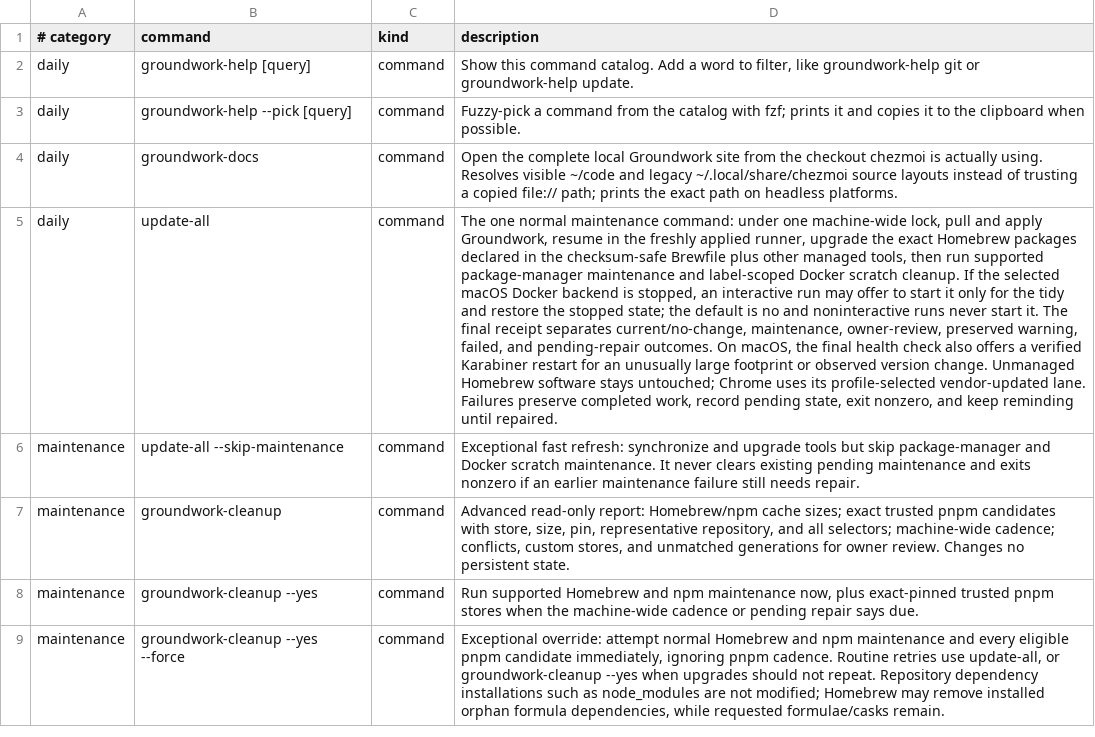
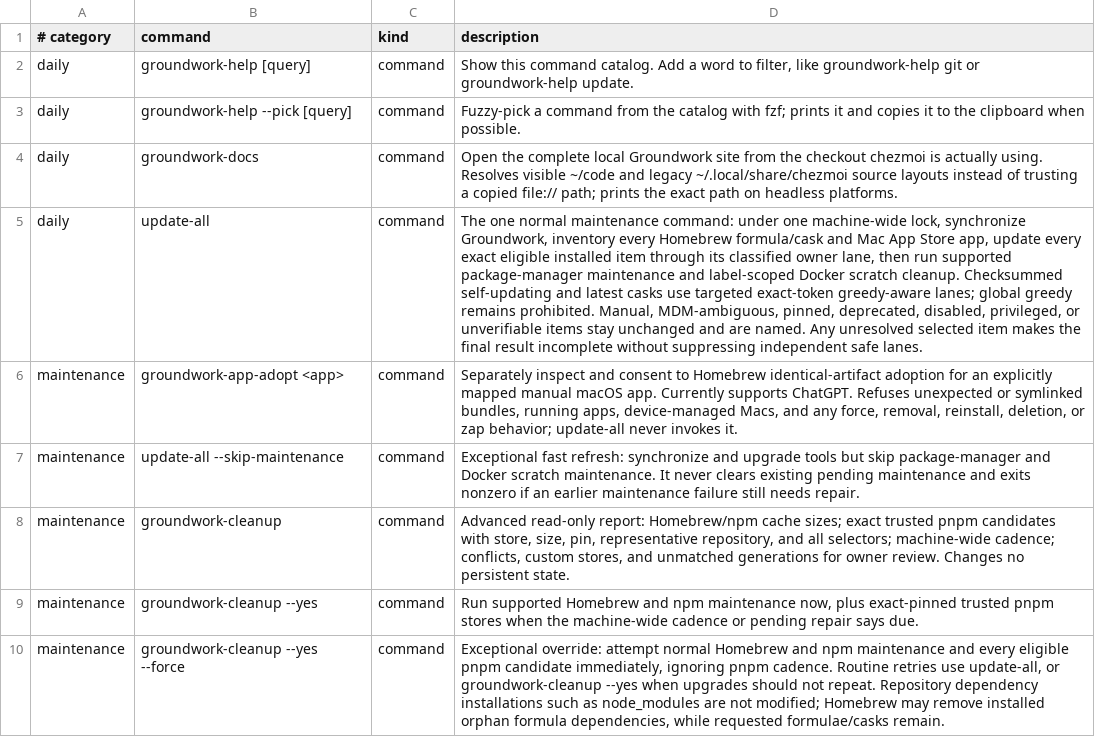
Before and after one commit to jasondockery/groundwork, a TSV file: home/dot_local/share/groundwork/commands.tsv, drawn as a sheet; only a part is shown; the diff names each change by its address in the sheet, - before the commit and + after, or states it on an @@ line.

```diff
--- a/home/dot_local/share/groundwork/commands.tsv
+++ b/home/dot_local/share/groundwork/commands.tsv
-D5 (description): …machine-wide lock, pull and apply Groundwork, resume in the freshly applied runner, upgrade the exact Homebrew packages declared in the checksum-safe Brewfile plus other managed tools, then run supported package-manager maintenance and label-scoped Docker scratch cleanup. If the selected macOS Docker backend is stopped, an interactive run may offer to start it only for the tidy and restore the stopped state; the default is no and noninteractive runs never start it. The final receipt separates current/no-change, maintenance, owner-review, preserved warning, failed, and pending-repair outcomes. On macOS, the final health check also offers a verified Karabiner restart for an unusually large footprint or observed version change. Unmanaged Homebrew software stays untouched; Chrome uses its profile-selected vendor-updated lane. Failures preserve completed work, record pending state, exit nonzero, and keep reminding until repaired.
+D5 (description): …machine-wide lock, synchronize Groundwork, inventory every Homebrew formula/cask and Mac App Store app, update every exact eligible installed item through its classified owner lane, then run supported package-manager maintenance and label-scoped Docker scratch cleanup. Checksummed self-updating and latest casks use targeted exact-token greedy-aware lanes; global greedy remains prohibited. Manual, MDM-ambiguous, pinned, deprecated, disabled, privileged, or unverifiable items stay unchanged and are named. Any unresolved selected item makes the final result incomplete without suppressing independent safe lanes.
+row 6: maintenance | groundwork-app-adopt <app> | command | Separately inspect and consent to Homebrew identical-artifact adoption for an explicitly mapped manual macOS app. Currently supports ChatGPT. Refuses unexpected or symlinked bundles, running apps, device-managed Macs, and any force, removal, reinstall, deletion, or zap behavior; update-all never invokes it.
```
Also changed, not shown: data/docs-command-surfaces.tsv, data/docs-coverage.tsv, 15 other files.
